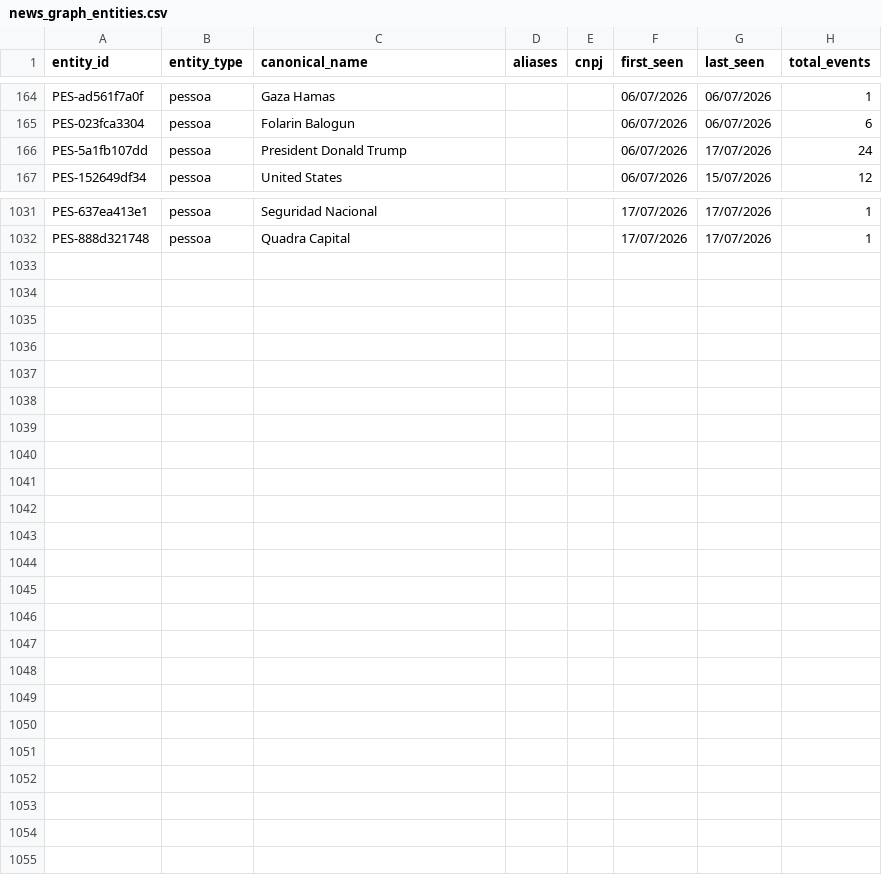
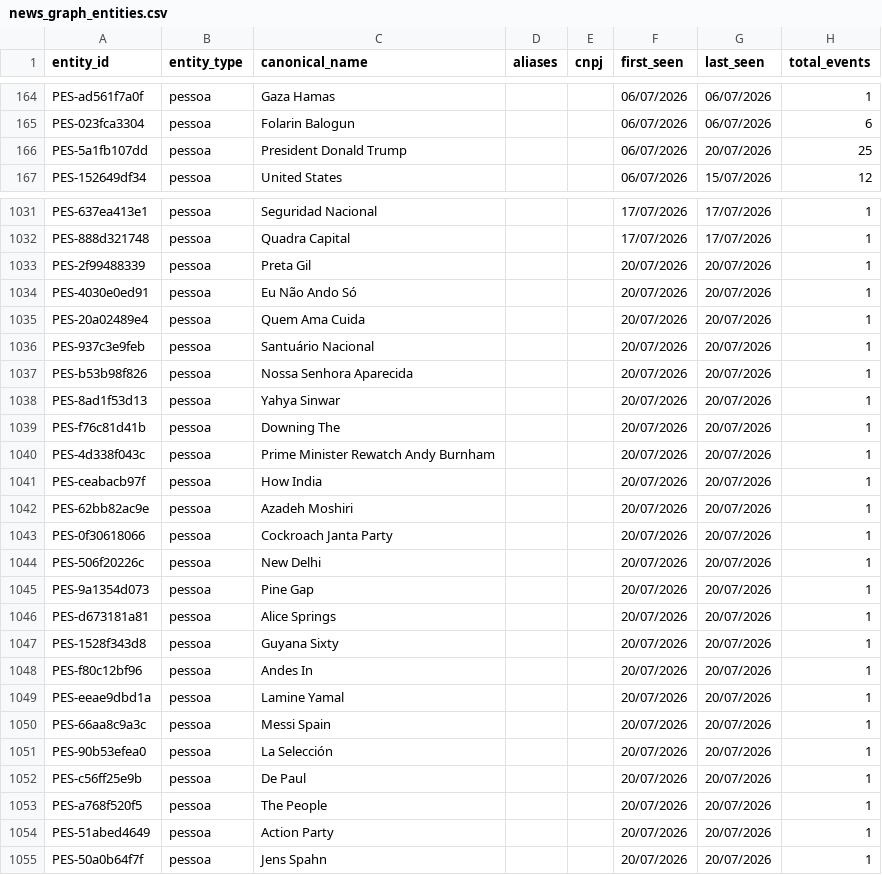
Before and after one commit to GuilhermeACRusso/monitor-de-not-cias, a CSV file: news_graph_entities.csv, drawn as a sheet; only a part is shown, gaps mark what is left out; the diff covers the shown part only.

```diff
--- a/news_graph_entities.csv
+++ b/news_graph_entities.csv
@@ -165,3 +165,3 @@ PES-ad561f7a0f,pessoa,Gaza Hamas,,,06/07/2026,06/07/2026,1
 PES-023fca3304,pessoa,Folarin Balogun,,,06/07/2026,06/07/2026,6
-PES-5a1fb107dd,pessoa,President Donald Trump,,,06/07/2026,17/07/2026,24
+PES-5a1fb107dd,pessoa,President Donald Trump,,,06/07/2026,20/07/2026,25
 PES-152649df34,pessoa,United States,,,06/07/2026,15/07/2026,12
@@ -1032 +1032,24 @@ PES-637ea413e1,pessoa,Seguridad Nacional,,,17/07/2026,17/07/2026,1
 PES-888d321748,pessoa,Quadra Capital,,,17/07/2026,17/07/2026,1
+PES-2f99488339,pessoa,Preta Gil,,,20/07/2026,20/07/2026,1
+PES-4030e0ed91,pessoa,Eu Não Ando Só,,,20/07/2026,20/07/2026,1
+PES-20a02489e4,pessoa,Quem Ama Cuida,,,20/07/2026,20/07/2026,1
+PES-937c3e9feb,pessoa,Santuário Nacional,,,20/07/2026,20/07/2026,1
+PES-b53b98f826,pessoa,Nossa Senhora Aparecida,,,20/07/2026,20/07/2026,1
+PES-8ad1f53d13,pessoa,Yahya Sinwar,,,20/07/2026,20/07/2026,1
+PES-f76c81d41b,pessoa,Downing The,,,20/07/2026,20/07/2026,1
+PES-4d338f043c,pessoa,Prime Minister Rewatch Andy Burnham,,,20/07/2026,20/07/2026,1
+PES-ceabacb97f,pessoa,How India,,,20/07/2026,20/07/2026,1
+PES-62bb82ac9e,pessoa,Azadeh Moshiri,,,20/07/2026,20/07/2026,1
+PES-0f30618066,pessoa,Cockroach Janta Party,,,20/07/2026,20/07/2026,1
+PES-506f20226c,pessoa,New Delhi,,,20/07/2026,20/07/2026,1
+PES-9a1354d073,pessoa,Pine Gap,,,20/07/2026,20/07/2026,1
+PES-d673181a81,pessoa,Alice Springs,,,20/07/2026,20/07/2026,1
+PES-1528f343d8,pessoa,Guyana Sixty,,,20/07/2026,20/07/2026,1
+PES-f80c12bf96,pessoa,Andes In,,,20/07/2026,20/07/2026,1
+PES-eeae9dbd1a,pessoa,Lamine Yamal,,,20/07/2026,20/07/2026,1
+PES-66aa8c9a3c,pessoa,Messi Spain,,,20/07/2026,20/07/2026,1
+PES-90b53efea0,pessoa,La Selección,,,20/07/2026,20/07/2026,1
+PES-c56ff25e9b,pessoa,De Paul,,,20/07/2026,20/07/2026,1
+PES-a768f520f5,pessoa,The People,,,20/07/2026,20/07/2026,1
+PES-51abed4649,pessoa,Action Party,,,20/07/2026,20/07/2026,1
+PES-50a0b64f7f,pessoa,Jens Spahn,,,20/07/2026,20/07/2026,1
```
Also changed, not shown: 34 edited cells elsewhere in this file, news_graph_events.csv, news_ledger.csv, 1 other file.
